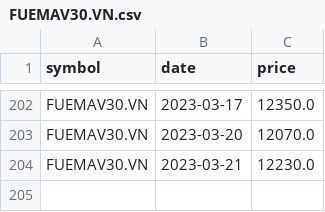
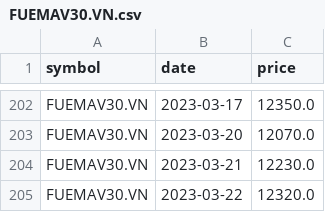
Before and after one commit to lihop/quotes, a CSV file: FUEMAV30.VN.csv, drawn as a sheet; only a part is shown, gaps mark what is left out; the diff names each change by its address in the sheet, - before the commit and + after, or states it on an @@ line.

```diff
--- a/FUEMAV30.VN.csv
+++ b/FUEMAV30.VN.csv
+row 205: FUEMAV30.VN | 2023-03-22 | 12320.0
```
Also changed, not shown: FND1423.NZ.csv, FND20410.NZ.csv, 6 other files.
